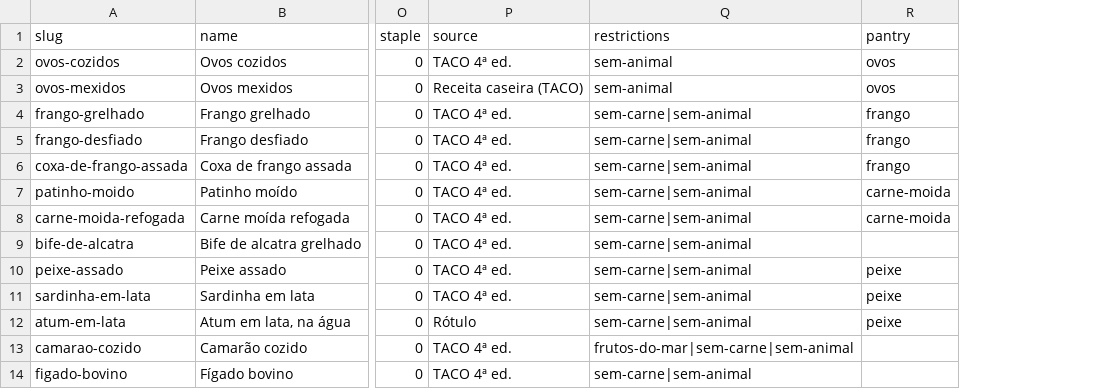
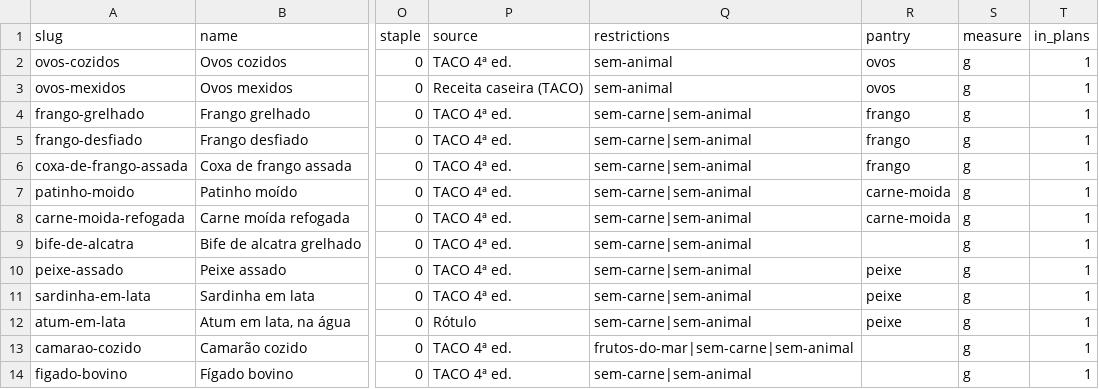
Before and after one commit to windstonp/backend-atividade-extensionista-prato-forte, a CSV file: database/data/foods.csv, drawn as a sheet; only a part is shown, gaps mark what is left out; the diff names each change by its address in the sheet, - before the commit and + after, or states it on an @@ line.

Commit message:
feat(registro): meal_entries, custom_foods e medida g/ml no catálogo (spec 09)

```diff
--- a/database/data/foods.csv
+++ b/database/data/foods.csv
+column S (measure), rows 2-14: all g
+column T (in_plans), rows 2-14: all 1
```
Also changed, not shown: 8 other files.
